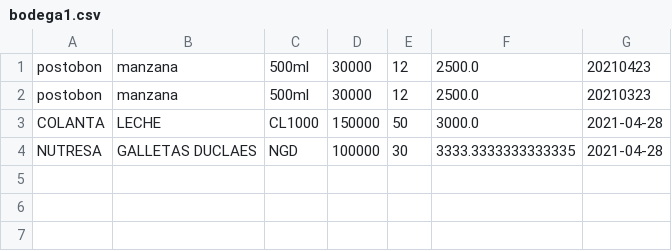
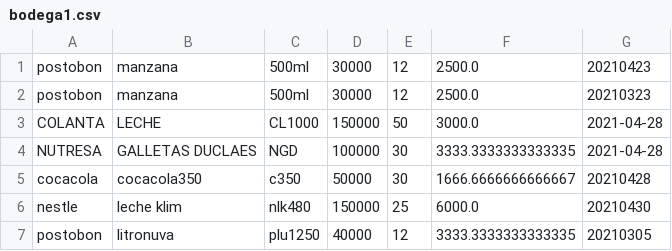
Before and after one commit to sacorteso/TA_06, a CSV file: BDATOS/bodega1.csv, drawn as a sheet; the diff names each change by its address in the sheet, - before the commit and + after, or states it on an @@ line.

Commit message:
modificación bodega, se inicia interfaz con clave

```diff
--- a/BDATOS/bodega1.csv
+++ b/BDATOS/bodega1.csv
+row 5: cocacola | cocacola350 | c350 | 50000 | 30 | 1666.6666666666667 | 20210428
+row 6: nestle | leche klim | nlk480 | 150000 | 25 | 6000.0 | 20210430
+row 7: postobon | litronuva | plu1250 | 40000 | 12 | 3333.3333333333335 | 20210305
```
Also changed, not shown: 3 other files.
